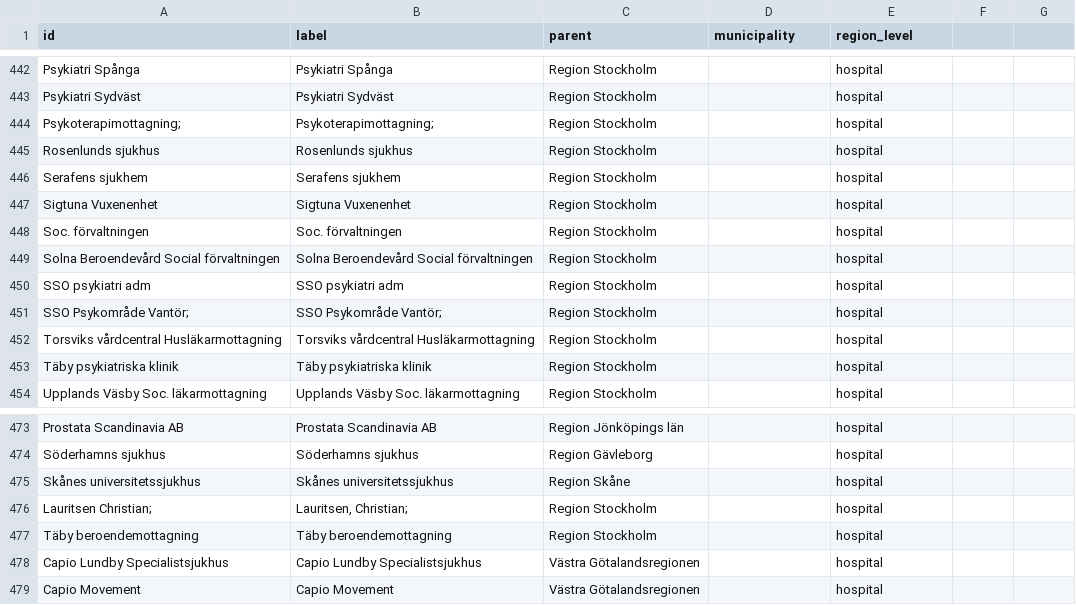
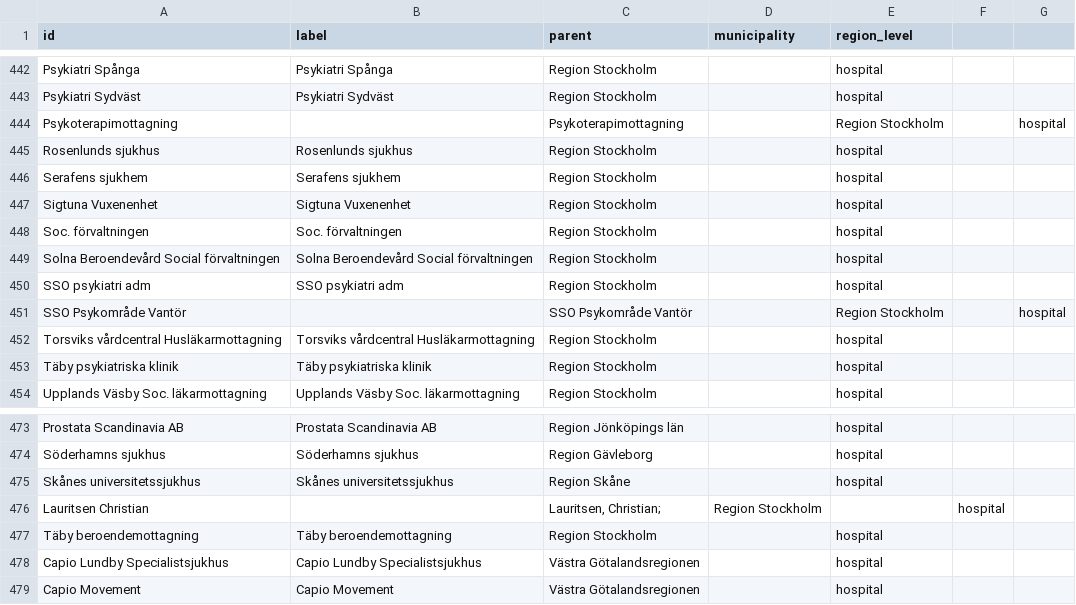
Before and after one commit to marple-newsrobot/marple-datatypes, a CSV file: misc/se/hospitals.csv, drawn as a sheet; only a part is shown, gaps mark what is left out; the diff covers the shown part only.

Commit message:
update hospitals

```diff
--- a/misc/se/hospitals.csv
+++ b/misc/se/hospitals.csv
@@ -444 +444 @@ Psykiatri Sydväst,Psykiatri Sydväst,Region Stockholm,,hospital
-Psykoterapimottagning;,Psykoterapimottagning;,Region Stockholm,,hospital
+Psykoterapimottagning,,Psykoterapimottagning,,Region Stockholm,,hospital
@@ -451 +451 @@ SSO psykiatri adm,SSO psykiatri adm,Region Stockholm,,hospital
-SSO Psykområde Vantör;,SSO Psykområde Vantör;,Region Stockholm,,hospital
+SSO Psykområde Vantör,,SSO Psykområde Vantör,,Region Stockholm,,hospital
@@ -476 +476 @@ Skånes universitetssjukhus,Skånes universitetssjukhus,Region Skåne,,hospital
-Lauritsen Christian;,"Lauritsen, Christian;",Region Stockholm,,hospital
+Lauritsen Christian,,"Lauritsen, Christian;",Region Stockholm,,hospital,
```
Also changed, not shown: 18 added rows and 10 removed rows elsewhere in this file.
